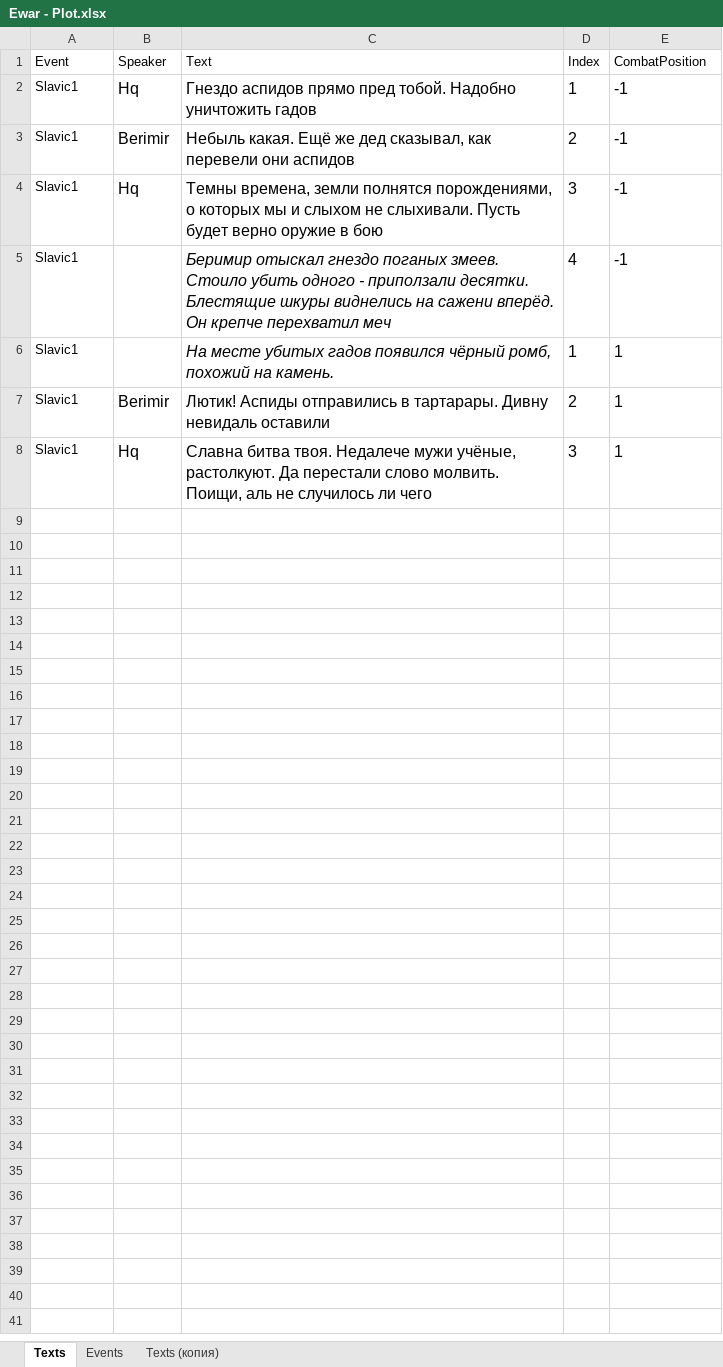
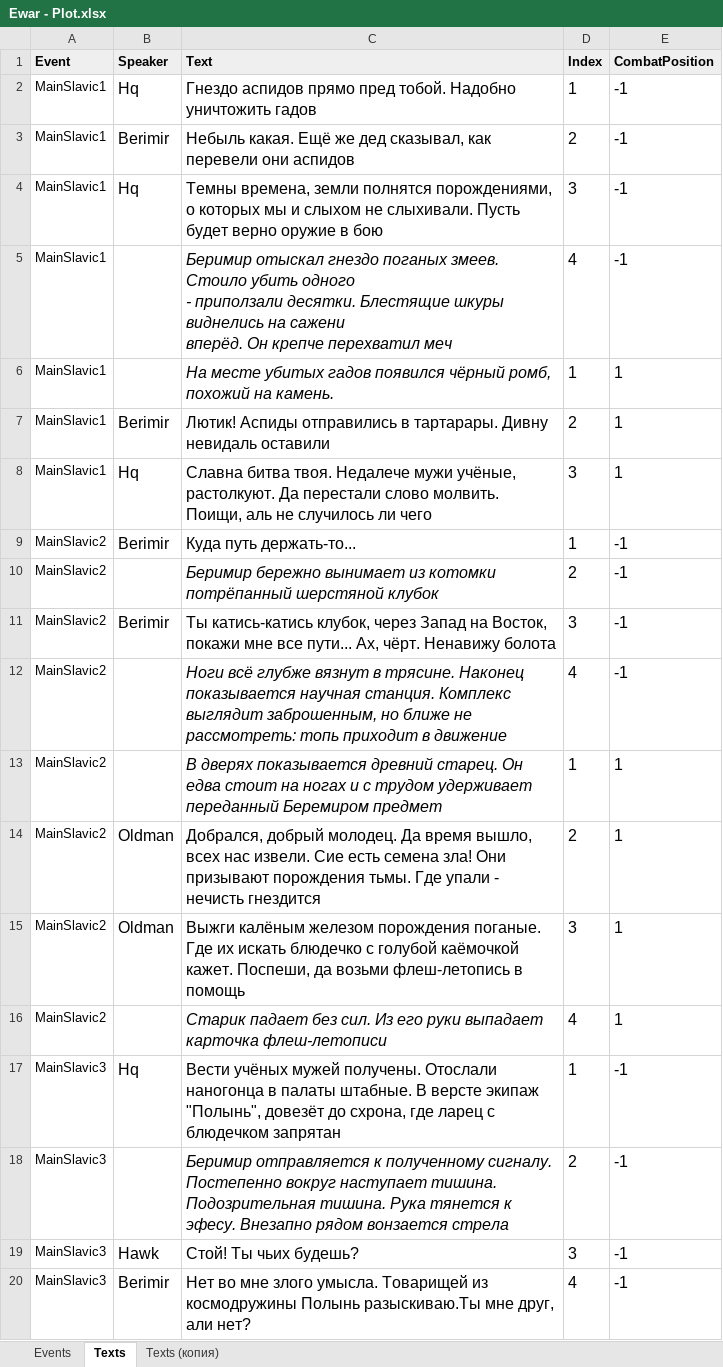
Before and after one commit to kreghek/mythlanders_game, an Excel workbook: Rpg.Client/PlotConverter/Ewar - Plot.xlsx, sheet Texts, drawn as a sheet; only a part is shown; values as stored, in another font and other column widths than the file's, no borders; charts and pictures not drawn; the diff covers the shown part only; the diff names each change by its address in the sheet, - before the commit and + after, or states it on an @@ line.

Commit message:
Handle meet aftermaths of the events

```diff
--- a/Rpg.Client/PlotConverter/Ewar - Plot.xlsx (sheet Texts)
+++ b/Rpg.Client/PlotConverter/Ewar - Plot.xlsx (sheet Texts)
@@ sheet tab order changed: Events | Texts | Texts (копия) @@
@@ A1:E1 fill: none → #EFEFEF, bold: off → on @@
-A2:A8 (Event): Slavic1
+A2:A8 (Event): MainSlavic1
-C5 (Text): …перехватил меч
+C5 (Text): …перехватил меч
+row 9: MainSlavic2 | Berimir | Куда путь держать-то... | 1 | -1
+row 10: MainSlavic2 |  | Беримир бережно вынимает из котомки потрёпанный шерстяной клубок | 2 | -1
+row 11: MainSlavic2 | Berimir | Ты катись-катись клубок, через Запад на Восток, покажи мне все пути... Ах, чёрт. Ненавижу болота | 3 | -1
+row 12: MainSlavic2 |  | Ноги всё глубже вязнут в трясине. Наконец показывается научная станция. Комплекс выглядит заброшенным, но ближе не рассмотреть: топь приходит в движение | 4 | -1
+row 13: MainSlavic2 |  | В дверях показывается древний старец. Он едва стоит на ногах и с трудом удерживает переданный Беремиром предмет | 1 | 1
+row 14: MainSlavic2 | Oldman | Добрался, добрый молодец. Да время вышло, всех нас извели. Сие есть семена зла! Они призывают порождения тьмы. Где упали - нечисть гнездится | 2 | 1
+row 15: MainSlavic2 | Oldman | Выжги калёным железом порождения поганые. Где их искать блюдечко с голубой каёмочкой кажет. Поспеши, да возьми флеш-летопись в помощь | 3 | 1
+row 16: MainSlavic2 |  | Старик падает без сил. Из его руки выпадает карточка флеш-летописи | 4 | 1
+row 17: MainSlavic3 | Hq | Вести учёных мужей получены. Отослали наногонца в палаты штабные. В версте экипаж "Полынь", довезёт до схрона, где ларец с блюдечком запрятан | 1 | -1
+row 18: MainSlavic3 |  | Беримир отправляется к полученному сигналу. Постепенно вокруг наступает тишина. Подозрительная тишина. Рука тянется к эфесу. Внезапно рядом вонзается стрела | 2 | -1
+row 19: MainSlavic3 | Hawk | Стой! Ты чьих будешь? | 3 | -1
+row 20: MainSlavic3 | Berimir | Нет во мне злого умысла. Товарищей из космодружины Полынь разыскиваю.Ты мне друг, али нет? | 4 | -1
```
Also changed, not shown: 23 added rows elsewhere in this sheet, sheet Texts (копия), sheet Events, 8 other files.
